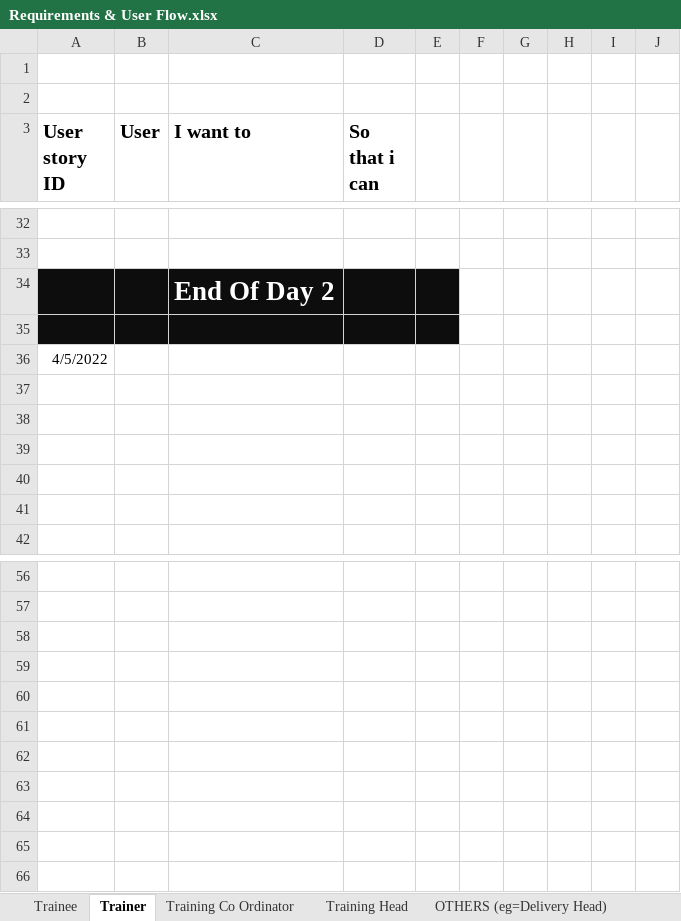
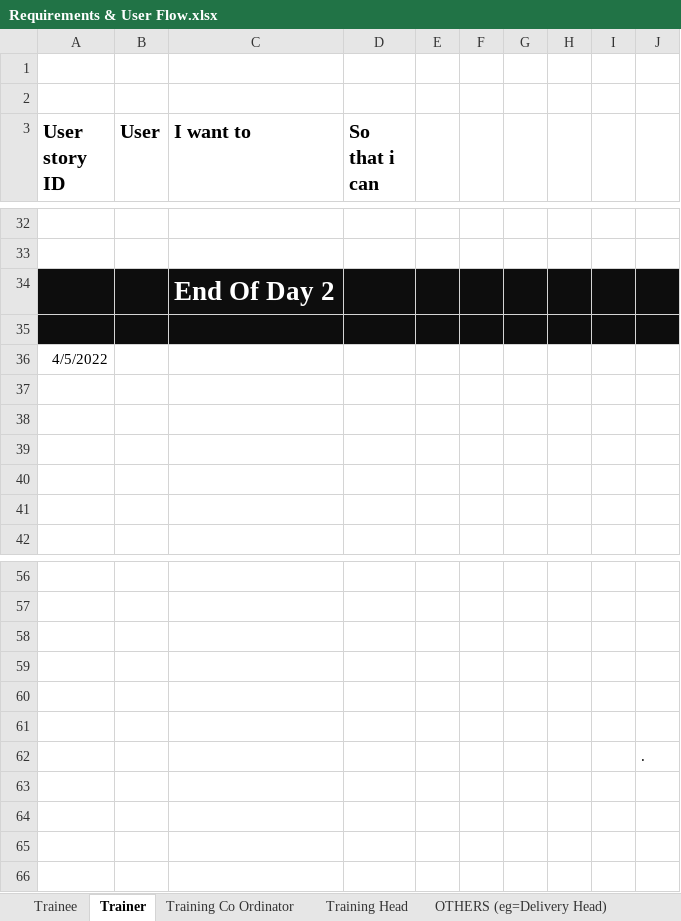
Before and after one commit to TEAM-EUPHORIA/TEAM-EUPHORIA-TMS, an Excel workbook: Requirements/Requirements & User Flow.xlsx, sheet Trainer, drawn as a sheet; only a part is shown, gaps mark what is left out; values as stored, in another font and other column widths than the file's, no borders; charts and pictures and table styles not drawn; the diff covers the shown part only; the diff names each change by its address in the sheet, - before the commit and + after, or states it on an @@ line.

```diff
--- a/Requirements/Requirements & User Flow.xlsx (sheet Trainer)
+++ b/Requirements/Requirements & User Flow.xlsx (sheet Trainer)
-F34:J35 fill: none
+F34:J35 fill: #0D0D0D
-J62: (empty)
+J62: .
```
Also changed, not shown: 125 added rows elsewhere in this sheet, sheet Trainee, sheet Training Co Ordinator, sheet Training Head, sheet Queries, sheet OTHERS (eg=Delivery Head), other sheet tabs, charts or pictures, 2 other files.
